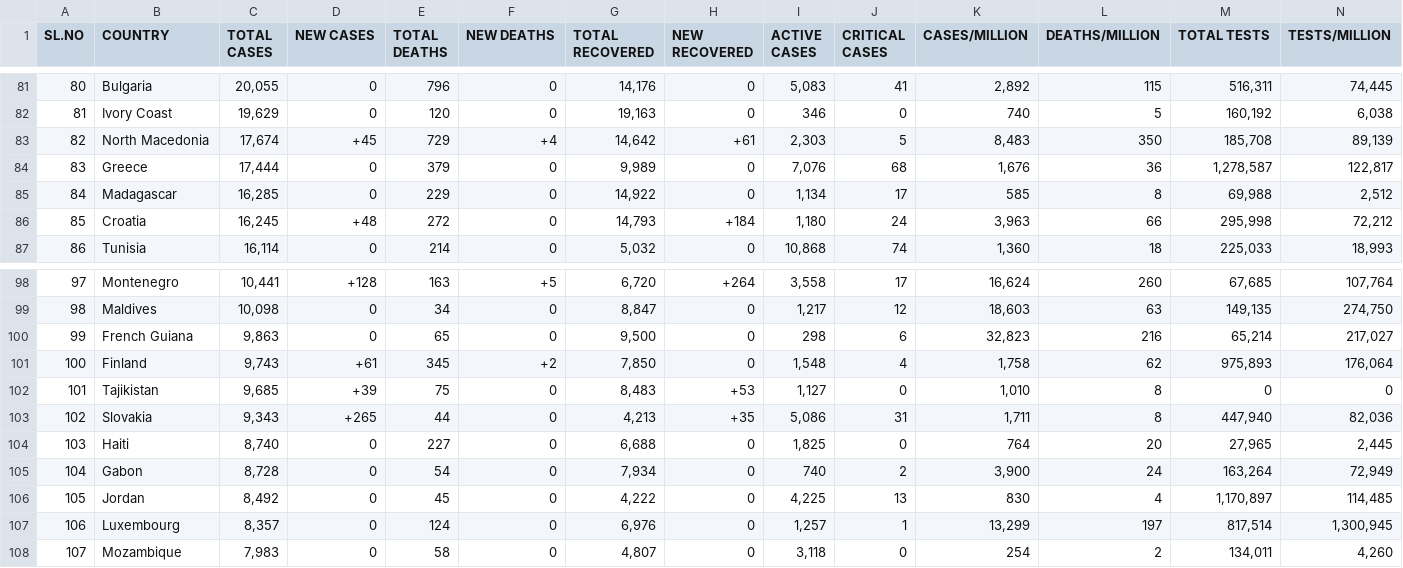
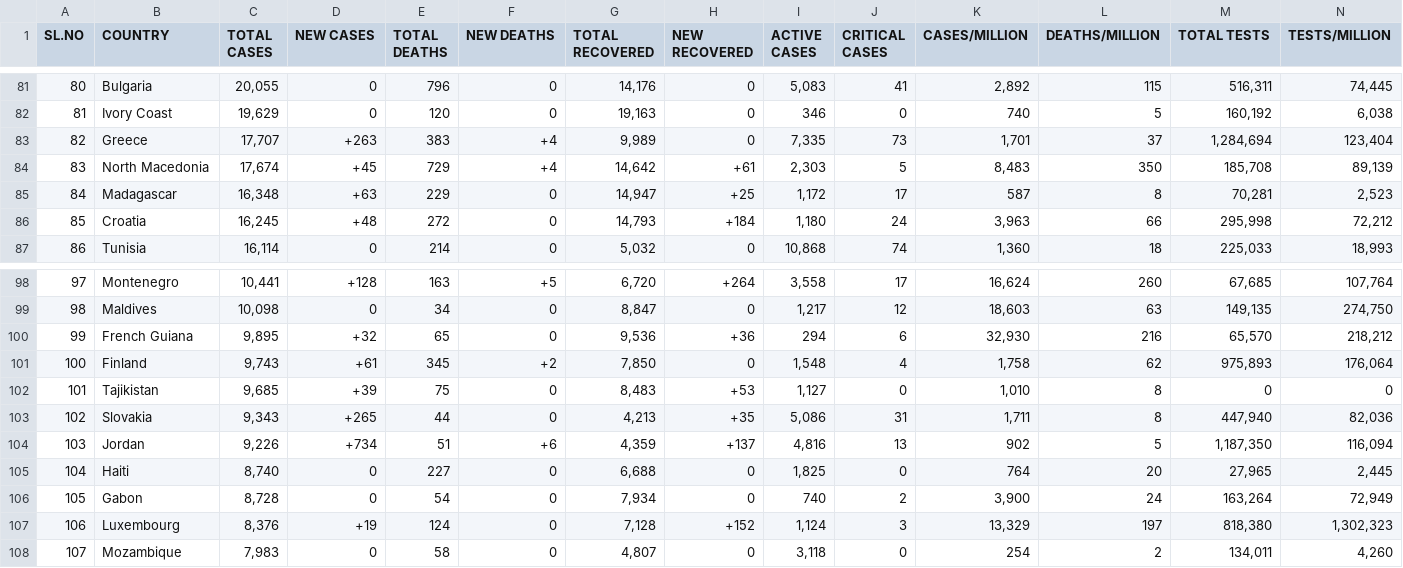
Before and after one commit to deb12378/CV-19, a CSV file: data.csv, drawn as a sheet; only a part is shown, gaps mark what is left out; removed rows and columns are numbered as before the commit, all else as after; rows hold the shown columns only; the diff covers the shown part only; the diff names each change by its address in the sheet, - before the commit and + after, or states it on an @@ line.

Commit message:
Updated data

```diff
--- a/data.csv
+++ b/data.csv
+row 83: 82 | Greece | 17,707 | +263 | 383 | +4 | 9,989 | 0 | 7,335 | 73 | 1,701 | 37 | 1,284,694 | 123,404
-A84 (SL.NO): 82
+A84 (SL.NO): 83
-row 84: 83 | Greece | 17,444 | 0 | 379 | 0 | 9,989 | 0 | 7,076 | 68 | 1,676 | 36 | 1,278,587 | 122,817
-C85 (TOTAL CASES): 16,285
+C85 (TOTAL CASES): 16,348
-D85 (NEW CASES): 0
+D85 (NEW CASES): +63
-G85 (TOTAL RECOVERED): 14,922
+G85 (TOTAL RECOVERED): 14,947
-H85 (NEW RECOVERED): 0
+H85 (NEW RECOVERED): +25
-I85 (ACTIVE CASES): 1,134
+I85 (ACTIVE CASES): 1,172
-K85 (CASES/MILLION): 585
+K85 (CASES/MILLION): 587
-M85 (TOTAL TESTS): 69,988
+M85 (TOTAL TESTS): 70,281
-N85 (TESTS/MILLION): 2,512
+N85 (TESTS/MILLION): 2,523
-C100 (TOTAL CASES): 9,863
+C100 (TOTAL CASES): 9,895
-D100 (NEW CASES): 0
+D100 (NEW CASES): +32
-G100 (TOTAL RECOVERED): 9,500
+G100 (TOTAL RECOVERED): 9,536
-H100 (NEW RECOVERED): 0
+H100 (NEW RECOVERED): +36
-I100 (ACTIVE CASES): 298
+I100 (ACTIVE CASES): 294
-K100 (CASES/MILLION): 32,823
+K100 (CASES/MILLION): 32,930
-M100 (TOTAL TESTS): 65,214
+M100 (TOTAL TESTS): 65,570
-N100 (TESTS/MILLION): 217,027
+N100 (TESTS/MILLION): 218,212
+row 104: 103 | Jordan | 9,226 | +734 | 51 | +6 | 4,359 | +137 | 4,816 | 13 | 902 | 5 | 1,187,350 | 116,094
-A105 (SL.NO): 103
+A105 (SL.NO): 104
-A106 (SL.NO): 104
+A106 (SL.NO): 105
-row 106: 105 | Jordan | 8,492 | 0 | 45 | 0 | 4,222 | 0 | 4,225 | 13 | 830 | 4 | 1,170,897 | 114,485
-C107 (TOTAL CASES): 8,357
+C107 (TOTAL CASES): 8,376
-D107 (NEW CASES): 0
+D107 (NEW CASES): +19
-G107 (TOTAL RECOVERED): 6,976
+G107 (TOTAL RECOVERED): 7,128
-H107 (NEW RECOVERED): 0
+H107 (NEW RECOVERED): +152
-I107 (ACTIVE CASES): 1,257
+I107 (ACTIVE CASES): 1,124
-J107 (CRITICAL CASES): 1
+J107 (CRITICAL CASES): 3
-K107 (CASES/MILLION): 13,299
+K107 (CASES/MILLION): 13,329
-M107 (TOTAL TESTS): 817,514
+M107 (TOTAL TESTS): 818,380
-N107 (TESTS/MILLION): 1,300,945
+N107 (TESTS/MILLION): 1,302,323
```
Also changed, not shown: 72 edited cells elsewhere in this file.
